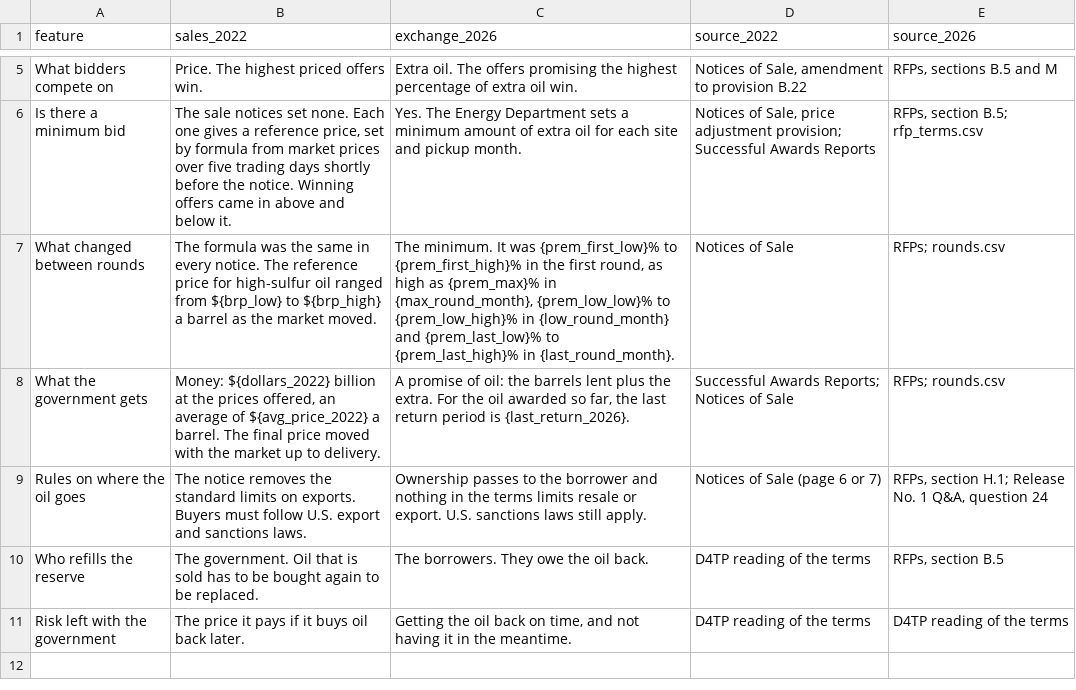
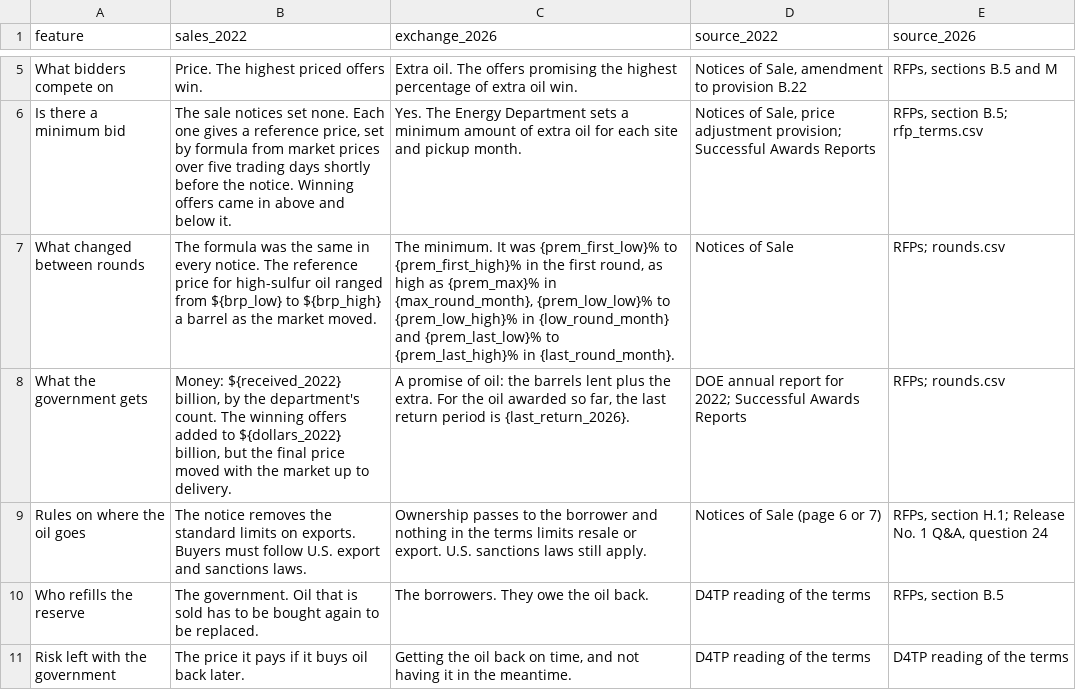
Before and after one commit to Data4ThePeople/spr-exchange, a CSV file: data/reference/program_comparison.csv, drawn as a sheet; only a part is shown, gaps mark what is left out.

```diff
--- a/data/reference/program_comparison.csv
+++ b/data/reference/program_comparison.csv
@@ -7,3 +7,3 @@ Is there a minimum bid,"The sale notices set none. Each one gives a reference pr
 What changed between rounds,"The formula was the same in every notice. The reference price for high-sulfur oil ranged from ${brp_low} to ${brp_high} a barrel as the market moved.","The minimum. It was {prem_first_low}% to {prem_first_high}% in the first round, as high as {prem_max}% in {max_round_month}, {prem_low_low}% to {prem_low_high}% in {low_round_month} and {prem_last_low}% to {prem_last_high}% in {last_round_month}.",Notices of Sale,RFPs; rounds.csv
-What the government gets,"Money: ${dollars_2022} billion at the prices offered, an average of ${avg_price_2022} a barrel. The final price moved with the market up to delivery.","A promise of oil: the barrels lent plus the extra. For the oil awarded so far, the last return period is {last_return_2026}.",Successful Awards Reports; Notices of Sale,RFPs; rounds.csv
+What the government gets,"Money: ${received_2022} billion, by the department's count. The winning offers added to ${dollars_2022} billion, but the final price moved with the market up to delivery.","A promise of oil: the barrels lent plus the extra. For the oil awarded so far, the last return period is {last_return_2026}.",DOE annual report for 2022; Successful Awards Reports,RFPs; rounds.csv
 Rules on where the oil goes,The notice removes the standard limits on exports. Buyers must follow U.S. export and sanctions laws.,Ownership passes to the borrower and nothing in the terms limits resale or export. U.S. sanctions laws still apply.,Notices of Sale (page 6 or 7),"RFPs, section H.1; Release No. 1 Q&A, question 24"
```
Also changed, not shown: 11 other files.
